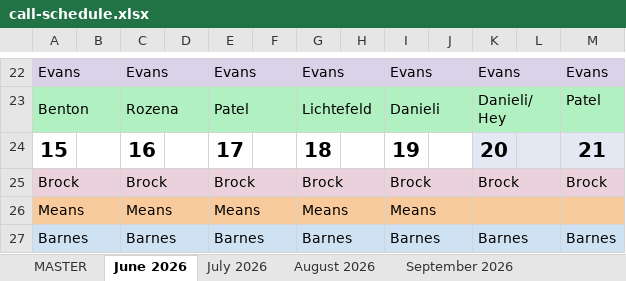
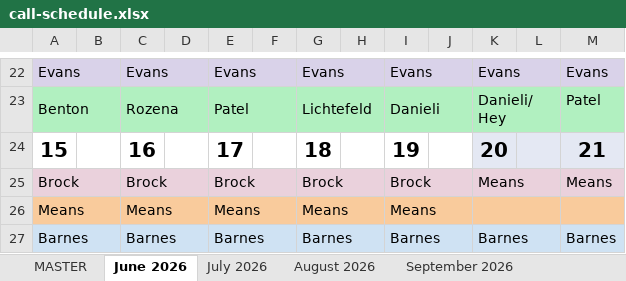
Before and after one commit to dcb271-code/child-neuro-handbook, an Excel workbook: public/pdfs/neuro-on-call/call-schedule.xlsx, sheet June 2026, drawn as a sheet; only a part is shown, gaps mark what is left out; values as stored, in another font and other column widths than the file's, no borders; the diff names each change by its address in the sheet, - before the commit and + after, or states it on an @@ line.

Commit message:
Update call schedule from email (automated)
Source: 2026 - 2027 Child Neurology Call Schedule Total(5).xlsx

```diff
--- a/public/pdfs/neuro-on-call/call-schedule.xlsx (sheet June 2026)
+++ b/public/pdfs/neuro-on-call/call-schedule.xlsx (sheet June 2026)
-K25: Brock
+K25: Means
-M25: Brock
+M25: Means
```
Also changed, not shown: sheet September 2026.
